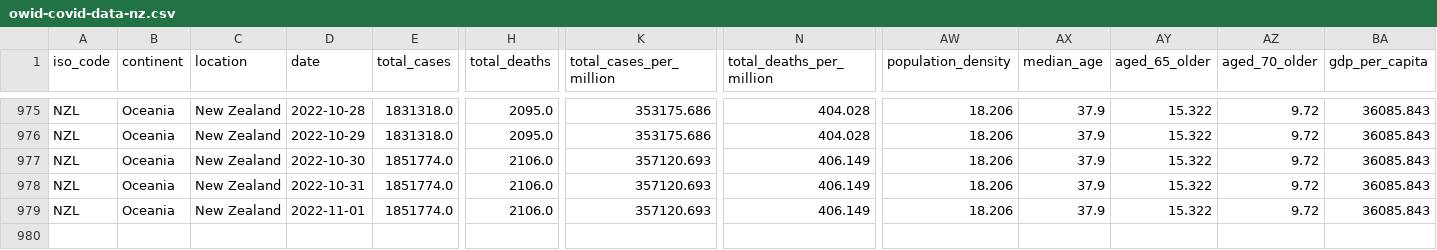
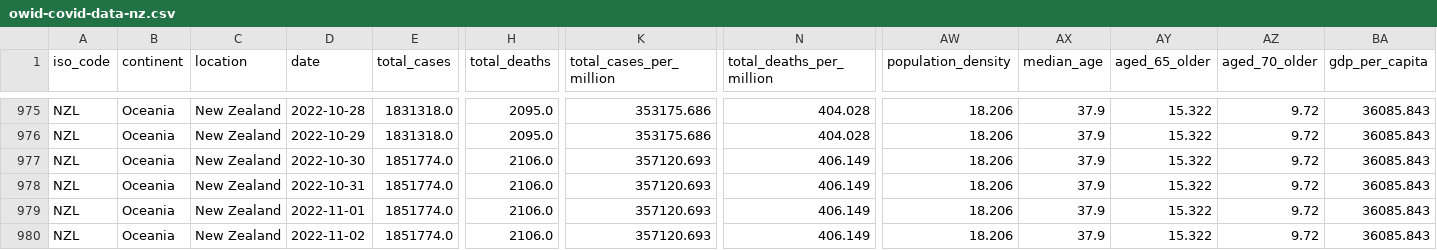
Before and after one commit to Staz/nz-covid19-data, a CSV file: data/owid/owid-covid-data-nz.csv, drawn as a sheet; only a part is shown, gaps mark what is left out; rows hold the shown columns only; the diff names each change by its address in the sheet, - before the commit and + after, or states it on an @@ line.

Commit message:
Flat: latest data (2022-11-04T00:56:47.435Z) {   "date": "2022-11-04T00:56:47.435Z",   "files": [     {       "name": "data/owid/owid-covid-data-nz.csv",       "deltaBytes": 201,       "source": "https://covid.ourworldindata.org/data/owid-covid-data.csv"     }   ] }

```diff
--- a/data/owid/owid-covid-data-nz.csv
+++ b/data/owid/owid-covid-data-nz.csv
+row 980: NZL | Oceania | New Zealand | 2022-11-02 | 1851774.0 | 2106.0 | 357120.693 | 406.149 | 18.206 | 37.9 | 15.322 | 9.72 | 36085.843
```
